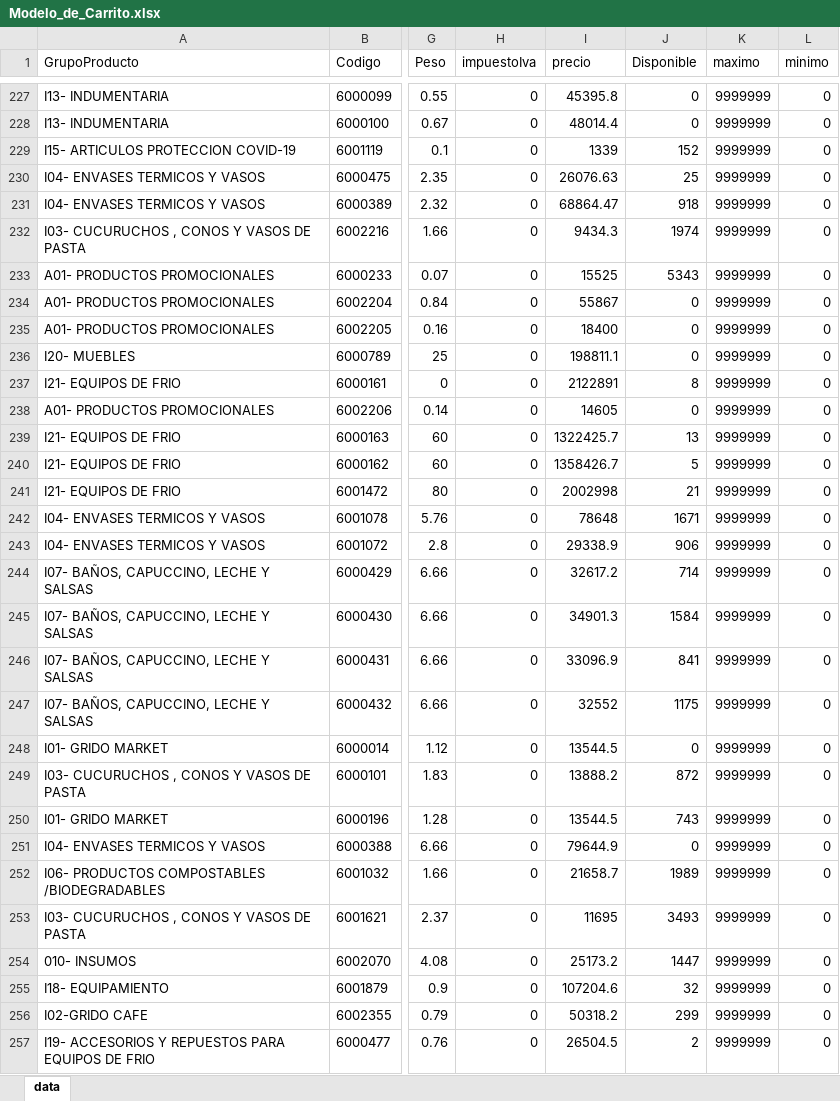
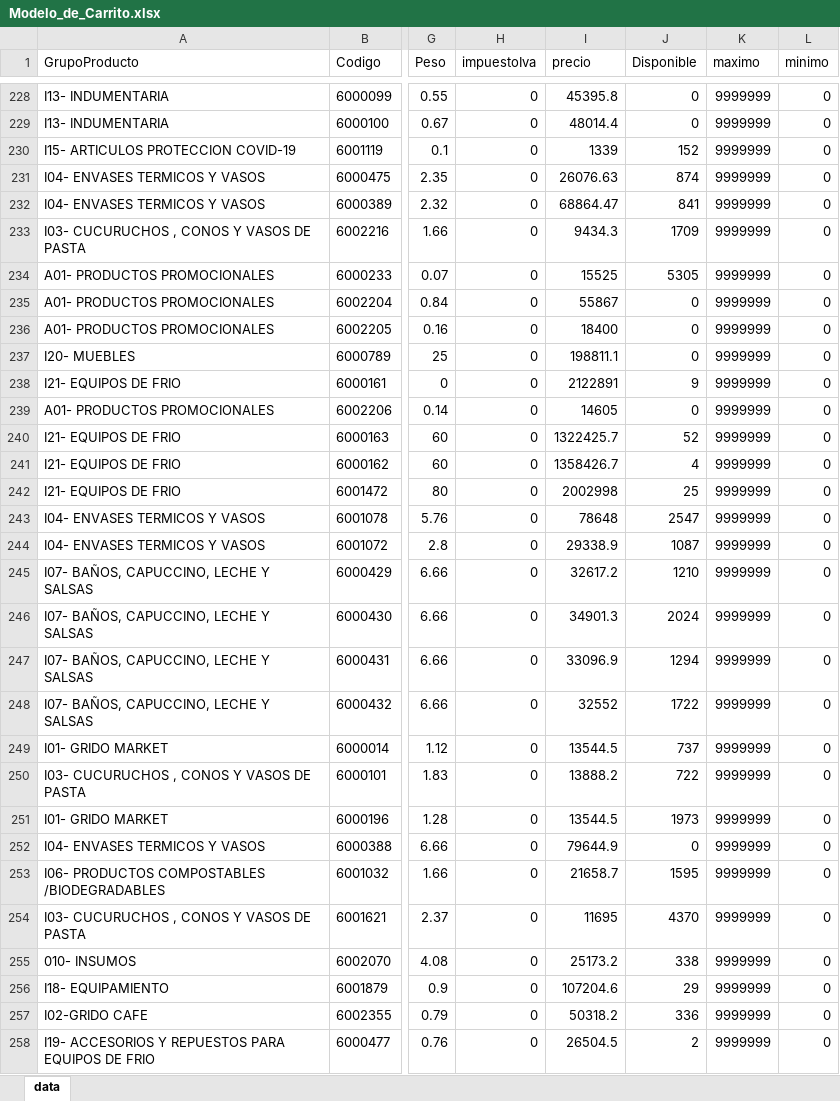
Before and after one commit to litomorin-source/grido-planner-labs, an Excel workbook: data/Modelo_de_Carrito.xlsx, sheet data, drawn as a sheet; only a part is shown, gaps mark what is left out; values as stored, in another font and other column widths than the file's, no borders; addresses are those after the commit; the diff covers the shown part only; the diff names each change by its address in the sheet, - before the commit and + after, or states it on an @@ line.

Commit message:
Labs 2.2.0 - actualizar Carrito (2026-10-29 12:50:42 UTC)

```diff
--- a/data/Modelo_de_Carrito.xlsx (sheet data)
+++ b/data/Modelo_de_Carrito.xlsx (sheet data)
-J231 (Disponible): 25
+J231 (Disponible): 874
-J232 (Disponible): 918
+J232 (Disponible): 841
-J233 (Disponible): 1974
+J233 (Disponible): 1709
-J234 (Disponible): 5343
+J234 (Disponible): 5305
-J238 (Disponible): 8
+J238 (Disponible): 9
-J240 (Disponible): 13
+J240 (Disponible): 52
-J241 (Disponible): 5
+J241 (Disponible): 4
-J242 (Disponible): 21
+J242 (Disponible): 25
-J243 (Disponible): 1671
+J243 (Disponible): 2547
-J244 (Disponible): 906
+J244 (Disponible): 1087
-J245 (Disponible): 714
+J245 (Disponible): 1210
-J246 (Disponible): 1584
+J246 (Disponible): 2024
-J247 (Disponible): 841
+J247 (Disponible): 1294
-J248 (Disponible): 1175
+J248 (Disponible): 1722
-J249 (Disponible): 0
+J249 (Disponible): 737
-J250 (Disponible): 872
+J250 (Disponible): 722
-J251 (Disponible): 743
+J251 (Disponible): 1973
-J253 (Disponible): 1989
+J253 (Disponible): 1595
-J254 (Disponible): 3493
+J254 (Disponible): 4370
-J255 (Disponible): 1447
+J255 (Disponible): 338
-J256 (Disponible): 32
+J256 (Disponible): 29
-J257 (Disponible): 299
+J257 (Disponible): 336
```
Also changed, not shown: 5 added rows, 4 removed rows and 266 edited cells elsewhere in this sheet.
